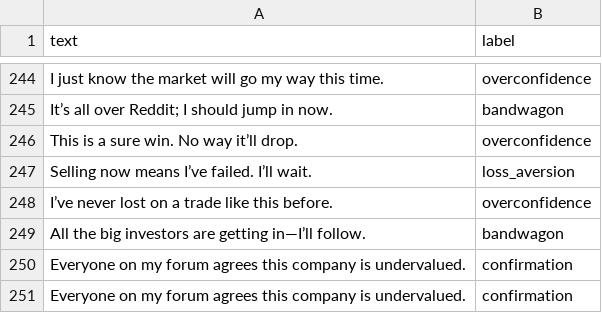
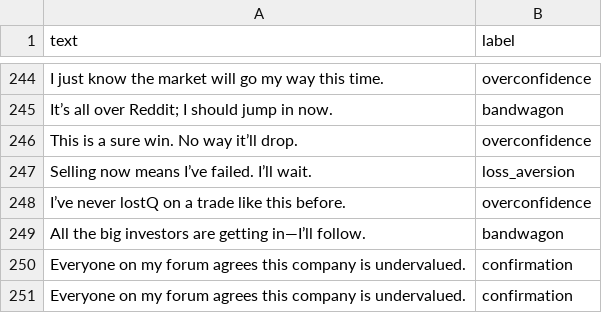
Before and after one commit to nastiiiii/Lay-People-Trading-Helper, a CSV file: utils/bias_detection_dataset.csv, drawn as a sheet; only a part is shown, gaps mark what is left out.

```diff
--- a/utils/bias_detection_dataset.csv
+++ b/utils/bias_detection_dataset.csv
@@ -247,3 +247,3 @@ This is a sure win. No way it’ll drop.,overconfidence
 Selling now means I’ve failed. I’ll wait.,loss_aversion
-I’ve never lost on a trade like this before.,overconfidence
+I’ve never lostQ on a trade like this before.,overconfidence
 All the big investors are getting in—I’ll follow.,bandwagon
```
Also changed, not shown: 5 other files.
